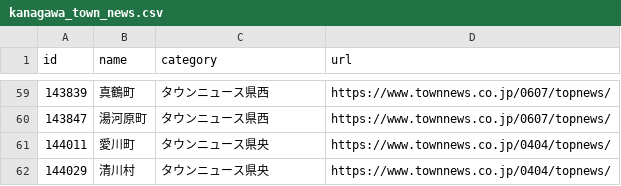
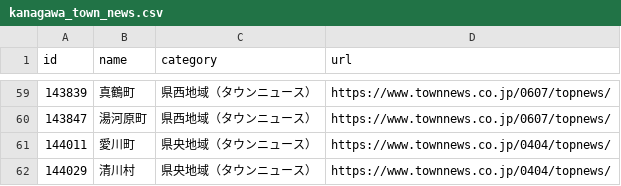
Before and after one commit to sgtao/area_links_Kanagawa, a CSV file: docs/assets/kanagawa_town_news.csv, drawn as a sheet; only a part is shown, gaps mark what is left out; the diff covers the shown part only.

```diff
--- a/docs/assets/kanagawa_town_news.csv
+++ b/docs/assets/kanagawa_town_news.csv
@@ -59,4 +59,4 @@
-143839,真鶴町,タウンニュース県西,https://www.townnews.co.jp/0607/topnews/
-143847,湯河原町,タウンニュース県西,https://www.townnews.co.jp/0607/topnews/
-144011,愛川町,タウンニュース県央,https://www.townnews.co.jp/0404/topnews/
-144029,清川村,タウンニュース県央,https://www.townnews.co.jp/0404/topnews/
+143839,真鶴町,県西地域（タウンニュース）,https://www.townnews.co.jp/0607/topnews/
+143847,湯河原町,県西地域（タウンニュース）,https://www.townnews.co.jp/0607/topnews/
+144011,愛川町,県央地域（タウンニュース）,https://www.townnews.co.jp/0404/topnews/
+144029,清川村,県央地域（タウンニュース）,https://www.townnews.co.jp/0404/topnews/
```
Also changed, not shown: 54 edited cells elsewhere in this file.
